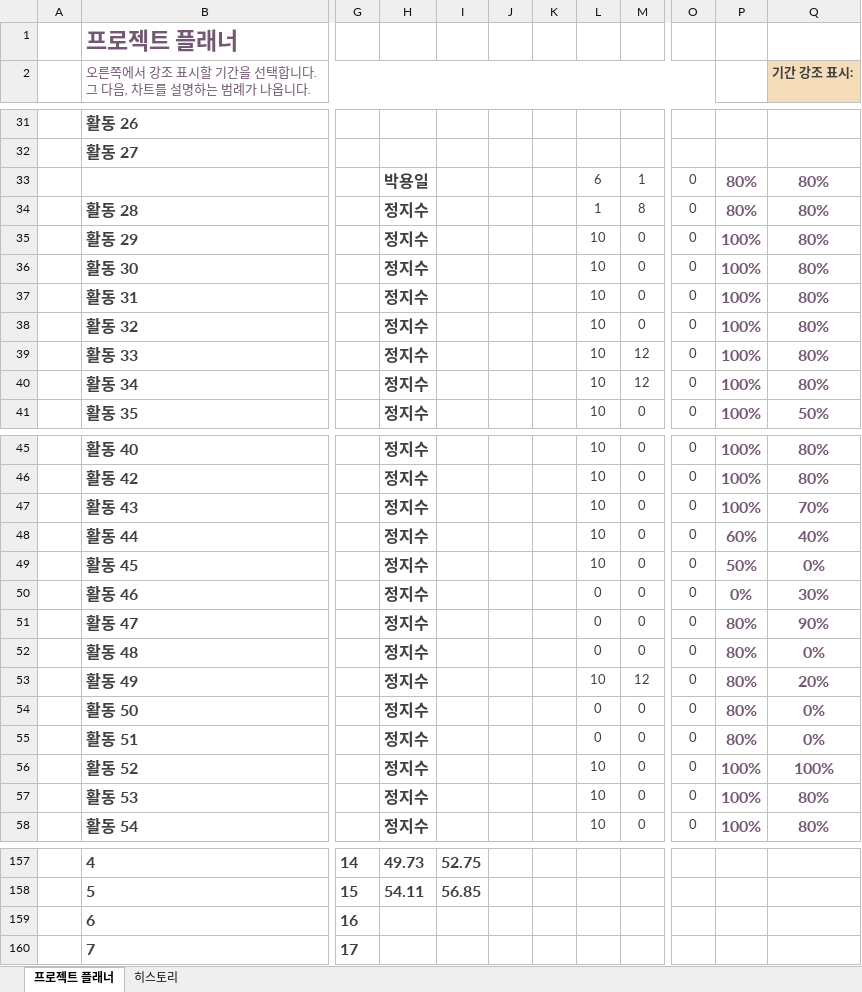
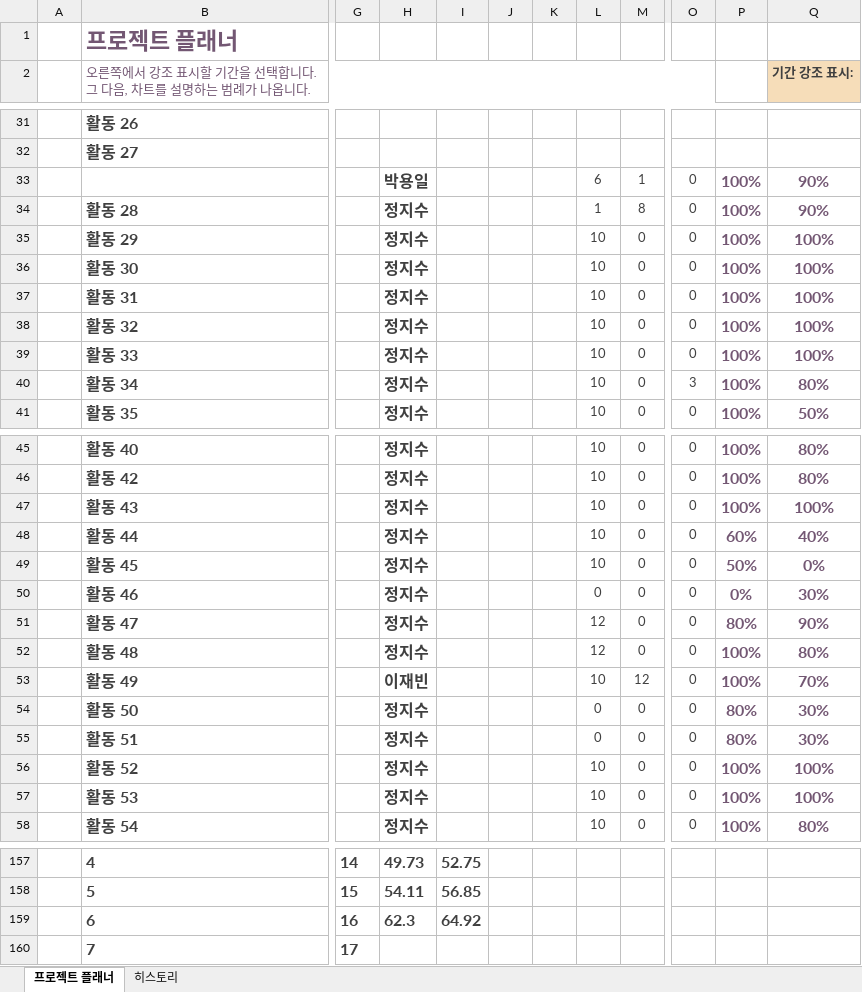
Before and after one commit to Velosis/RevoltDay, an Excel workbook: 기획서/일정 관련/리볼트데이 Gantt 프로젝트 플래너1.xlsx, sheet 프로젝트 플래너, drawn as a sheet; only a part is shown, gaps mark what is left out; values as stored, in another font and other column widths than the file's, no borders; conditional formats not drawn; the diff covers the shown part only; the diff names each change by its address in the sheet, - before the commit and + after, or states it on an @@ line.

```diff
--- a/기획서/일정 관련/리볼트데이 Gantt 프로젝트 플래너1.xlsx (sheet 프로젝트 플래너)
+++ b/기획서/일정 관련/리볼트데이 Gantt 프로젝트 플래너1.xlsx (sheet 프로젝트 플래너)
-P33:P34: 80%
+P33:P34: 100%
-Q33:Q34 (기간 강조 표시:): 80%
+Q33:Q34 (기간 강조 표시:): 90%
-Q35:Q39 (기간 강조 표시:): 80%
+Q35:Q39 (기간 강조 표시:): 100%
-M39:M40: 12
+M39:M40: 0
-O40: 0
+O40: 3
-Q47 (기간 강조 표시:): 70%
+Q47 (기간 강조 표시:): 100%
-L51:L52: 0
+L51:L52: 12
-P52:P53: 80%
+P52:P53: 100%
-Q52 (기간 강조 표시:): 0%
+Q52 (기간 강조 표시:): 80%
-H53: 정지수
+H53: 이재빈
-Q53 (기간 강조 표시:): 20%
+Q53 (기간 강조 표시:): 70%
-Q54:Q55 (기간 강조 표시:): 0%
+Q54:Q55 (기간 강조 표시:): 30%
-Q57 (기간 강조 표시:): 80%
+Q57 (기간 강조 표시:): 100%
-H159: (empty)
+H159: 62.3
-I159: (empty)
+I159: 64.92
```
Also changed, not shown: 1 added row, 1 removed row and 51 edited cells elsewhere in this sheet, sheet 히스토리, 4 other files.
